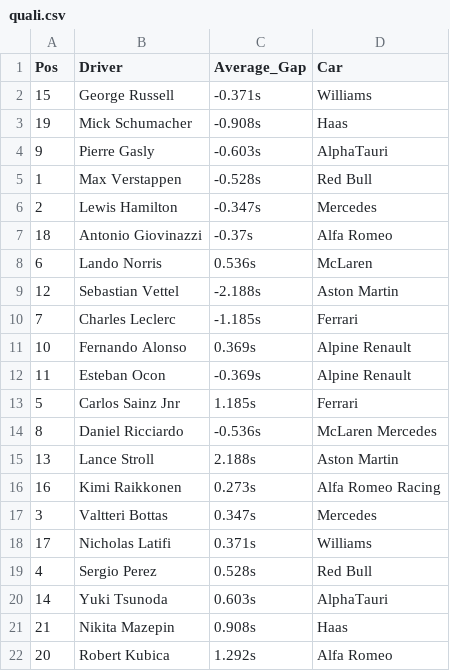
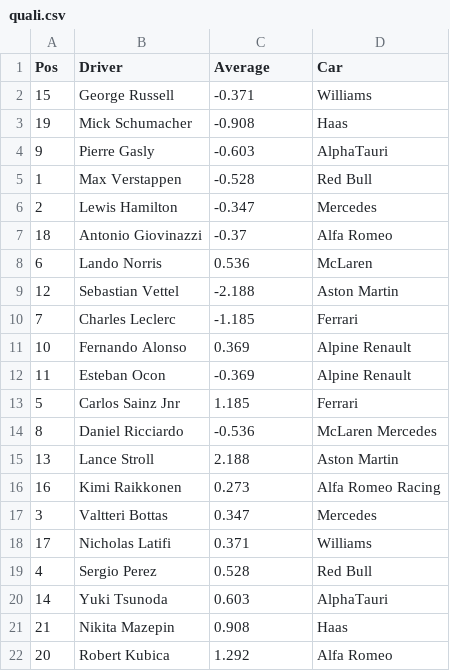
Before and after one commit to fennolly/fennolly-UCDPA_John_Fennell, a CSV file: quali.csv, drawn as a sheet.

```diff
--- a/quali.csv
+++ b/quali.csv
@@ -1,22 +1,22 @@
-Pos,Driver,Average_Gap,Car
-15,George Russell,-0.371s,Williams
-19,Mick Schumacher,-0.908s,Haas
-9,Pierre Gasly,-0.603s,AlphaTauri
-1,Max Verstappen,-0.528s,Red Bull
-2,Lewis Hamilton,-0.347s,Mercedes
-18,Antonio Giovinazzi,-0.37s,Alfa Romeo
-6,Lando Norris,0.536s,McLaren
-12,Sebastian Vettel,-2.188s,Aston Martin
-7,Charles Leclerc,-1.185s,Ferrari
-10,Fernando Alonso,0.369s,Alpine Renault
-11,Esteban Ocon,-0.369s,Alpine Renault
-5,Carlos Sainz Jnr,1.185s,Ferrari
-8,Daniel Ricciardo,-0.536s,McLaren Mercedes	
-13,Lance Stroll,2.188s,Aston Martin
-16,Kimi Raikkonen,0.273s,Alfa Romeo Racing
-3,Valtteri Bottas,0.347s,Mercedes
-17,Nicholas Latifi,0.371s,Williams
-4,Sergio Perez,0.528s,Red Bull
-14,Yuki Tsunoda,0.603s,AlphaTauri
-21,Nikita Mazepin,0.908s,Haas
-20,Robert Kubica,1.292s,Alfa Romeo
+Pos,Driver,Average,Car
+15,George Russell,-0.371,Williams
+19,Mick Schumacher,-0.908,Haas
+9,Pierre Gasly,-0.603,AlphaTauri
+1,Max Verstappen,-0.528,Red Bull
+2,Lewis Hamilton,-0.347,Mercedes
+18,Antonio Giovinazzi,-0.37,Alfa Romeo
+6,Lando Norris,0.536,McLaren
+12,Sebastian Vettel,-2.188,Aston Martin
+7,Charles Leclerc,-1.185,Ferrari
+10,Fernando Alonso,0.369,Alpine Renault
+11,Esteban Ocon,-0.369,Alpine Renault
+5,Carlos Sainz Jnr,1.185,Ferrari
+8,Daniel Ricciardo,-0.536,McLaren Mercedes	
+13,Lance Stroll,2.188,Aston Martin
+16,Kimi Raikkonen,0.273,Alfa Romeo Racing
+3,Valtteri Bottas,0.347,Mercedes
+17,Nicholas Latifi,0.371,Williams
+4,Sergio Perez,0.528,Red Bull
+14,Yuki Tsunoda,0.603,AlphaTauri
+21,Nikita Mazepin,0.908,Haas
+20,Robert Kubica,1.292,Alfa Romeo
```
Also changed, not shown: 1 other file.
